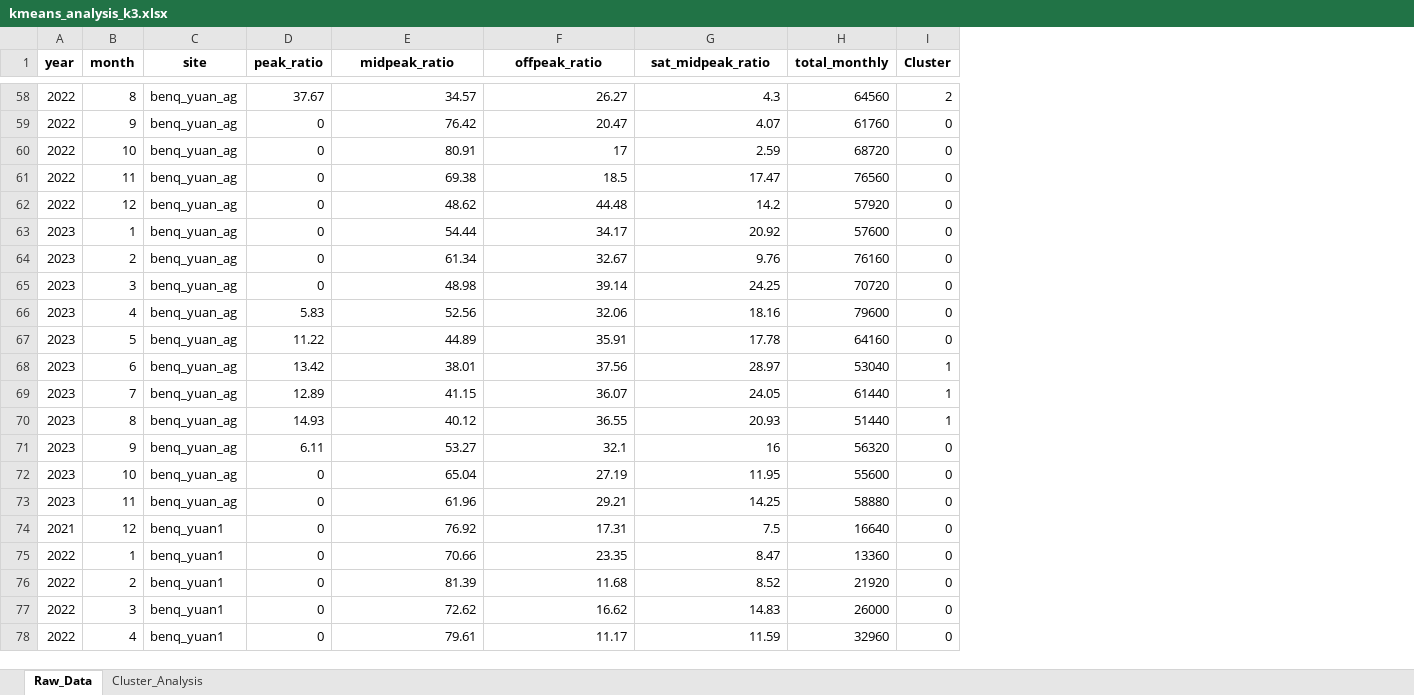
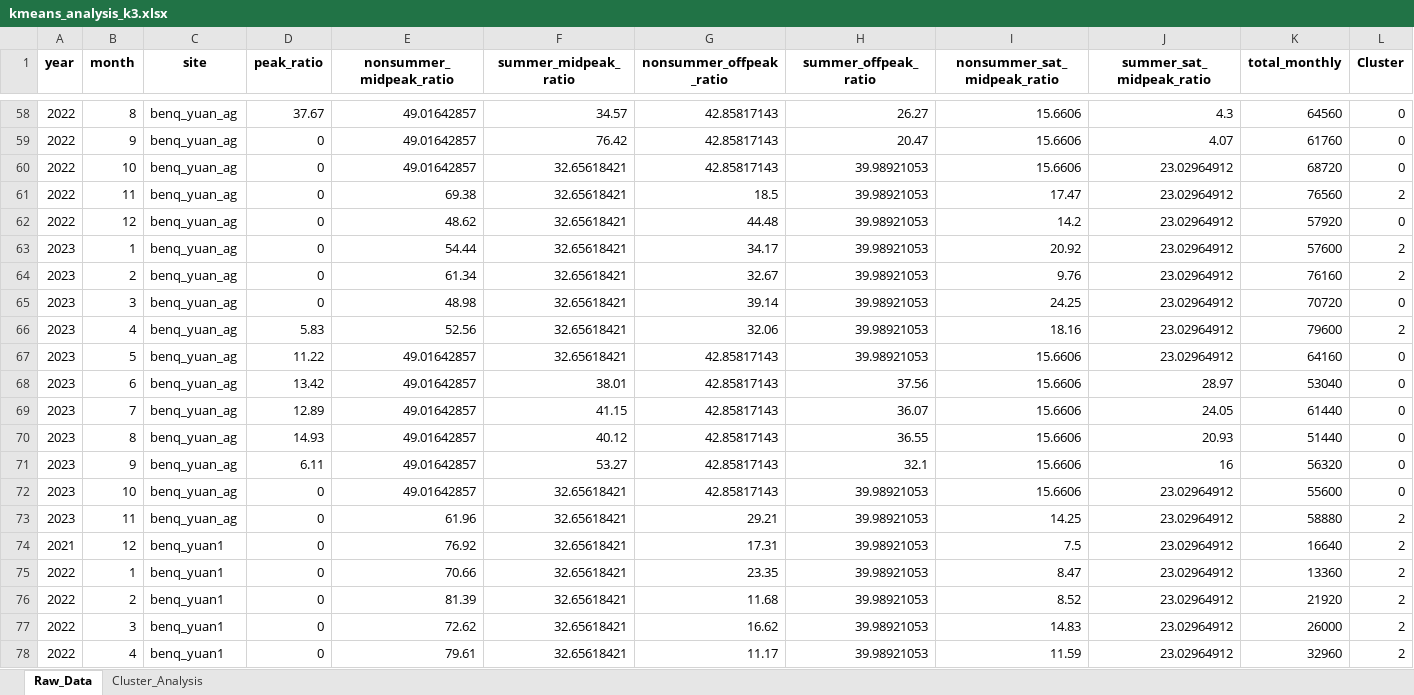
Before and after one commit to UJie87/MogooMVP, an Excel workbook: power_usage_plots/kmeans_analysis_k3.xlsx, sheet Raw_Data, drawn as a sheet; only a part is shown, gaps mark what is left out; values as stored, in another font and other column widths than the file's, no borders; addresses are those after the commit; the diff covers the shown part only; the diff names each change by its address in the sheet, - before the commit and + after, or states it on an @@ line.

```diff
--- a/power_usage_plots/kmeans_analysis_k3.xlsx (sheet Raw_Data)
+++ b/power_usage_plots/kmeans_analysis_k3.xlsx (sheet Raw_Data)
+column F (summer_midpeak_ratio), rows 58-78: 34.57 | 76.42 | 32.65618421 | 32.65618421 | 32.65618421 | 32.65618421 | 32.65618421 | 32.65618421 | 32.65618421 | 32.65618421 | 38.01 | 41.15 | 40.12 | 53.27 | 32.65618421 | 32.65618421 | 32.65618421 | 32.65618421 | 32.65618421 | 32.65618421 | 32.65618421
+column H (summer_offpeak_ratio), rows 58-78: 26.27 | 20.47 | 39.98921053 | 39.98921053 | 39.98921053 | 39.98921053 | 39.98921053 | 39.98921053 | 39.98921053 | 39.98921053 | 37.56 | 36.07 | 36.55 | 32.1 | 39.98921053 | 39.98921053 | 39.98921053 | 39.98921053 | 39.98921053 | 39.98921053 | 39.98921053
+column J (summer_sat_midpeak_ratio), rows 58-78: 4.3 | 4.07 | 23.02964912 | 23.02964912 | 23.02964912 | 23.02964912 | 23.02964912 | 23.02964912 | 23.02964912 | 23.02964912 | 28.97 | 24.05 | 20.93 | 16 | 23.02964912 | 23.02964912 | 23.02964912 | 23.02964912 | 23.02964912 | 23.02964912 | 23.02964912
-E1: midpeak_ratio
+E1: nonsummer_midpeak_ratio
-G1: offpeak_ratio
+G1: nonsummer_offpeak_ratio
-I1: sat_midpeak_ratio
+I1: nonsummer_sat_midpeak_ratio
-E58 (nonsummer_midpeak_ratio): 34.57
+E58 (nonsummer_midpeak_ratio): 49.01642857
-G58 (nonsummer_offpeak_ratio): 26.27
+G58 (nonsummer_offpeak_ratio): 42.85817143
-I58 (nonsummer_sat_midpeak_ratio): 4.3
+I58 (nonsummer_sat_midpeak_ratio): 15.6606
-L58 (Cluster): 2
+L58 (Cluster): 0
-E59 (nonsummer_midpeak_ratio): 76.42
+E59 (nonsummer_midpeak_ratio): 49.01642857
-G59 (nonsummer_offpeak_ratio): 20.47
+G59 (nonsummer_offpeak_ratio): 42.85817143
-I59 (nonsummer_sat_midpeak_ratio): 4.07
+I59 (nonsummer_sat_midpeak_ratio): 15.6606
-E60 (nonsummer_midpeak_ratio): 80.91
+E60 (nonsummer_midpeak_ratio): 49.01642857
-G60 (nonsummer_offpeak_ratio): 17
+G60 (nonsummer_offpeak_ratio): 42.85817143
-I60 (nonsummer_sat_midpeak_ratio): 2.59
+I60 (nonsummer_sat_midpeak_ratio): 15.6606
-L61 (Cluster): 0
+L61 (Cluster): 2
-L63:L64 (Cluster): 0
+L63:L64 (Cluster): 2
-L66 (Cluster): 0
+L66 (Cluster): 2
-E67 (nonsummer_midpeak_ratio): 44.89
+E67 (nonsummer_midpeak_ratio): 49.01642857
-G67 (nonsummer_offpeak_ratio): 35.91
+G67 (nonsummer_offpeak_ratio): 42.85817143
-I67 (nonsummer_sat_midpeak_ratio): 17.78
+I67 (nonsummer_sat_midpeak_ratio): 15.6606
-E68 (nonsummer_midpeak_ratio): 38.01
+E68 (nonsummer_midpeak_ratio): 49.01642857
-G68 (nonsummer_offpeak_ratio): 37.56
+G68 (nonsummer_offpeak_ratio): 42.85817143
-I68 (nonsummer_sat_midpeak_ratio): 28.97
+I68 (nonsummer_sat_midpeak_ratio): 15.6606
-L68:L70 (Cluster): 1
+L68:L70 (Cluster): 0
-E69 (nonsummer_midpeak_ratio): 41.15
+E69 (nonsummer_midpeak_ratio): 49.01642857
-G69 (nonsummer_offpeak_ratio): 36.07
+G69 (nonsummer_offpeak_ratio): 42.85817143
-I69 (nonsummer_sat_midpeak_ratio): 24.05
+I69 (nonsummer_sat_midpeak_ratio): 15.6606
-E70 (nonsummer_midpeak_ratio): 40.12
+E70 (nonsummer_midpeak_ratio): 49.01642857
-G70 (nonsummer_offpeak_ratio): 36.55
+G70 (nonsummer_offpeak_ratio): 42.85817143
-I70 (nonsummer_sat_midpeak_ratio): 20.93
+I70 (nonsummer_sat_midpeak_ratio): 15.6606
-E71 (nonsummer_midpeak_ratio): 53.27
+E71 (nonsummer_midpeak_ratio): 49.01642857
-G71 (nonsummer_offpeak_ratio): 32.1
+G71 (nonsummer_offpeak_ratio): 42.85817143
-I71 (nonsummer_sat_midpeak_ratio): 16
+I71 (nonsummer_sat_midpeak_ratio): 15.6606
-E72 (nonsummer_midpeak_ratio): 65.04
+E72 (nonsummer_midpeak_ratio): 49.01642857
-G72 (nonsummer_offpeak_ratio): 27.19
+G72 (nonsummer_offpeak_ratio): 42.85817143
-I72 (nonsummer_sat_midpeak_ratio): 11.95
+I72 (nonsummer_sat_midpeak_ratio): 15.6606
-L73:L78 (Cluster): 0
+L73:L78 (Cluster): 2
```
Also changed, not shown: 20 removed rows and 1224 edited cells elsewhere in this sheet, sheet Cluster_Analysis, power_usage_plots/kmeans_analysis_k2_best.xlsx, power_usage_plots/kmeans_analysis_k4.xlsx, 13 other files.
